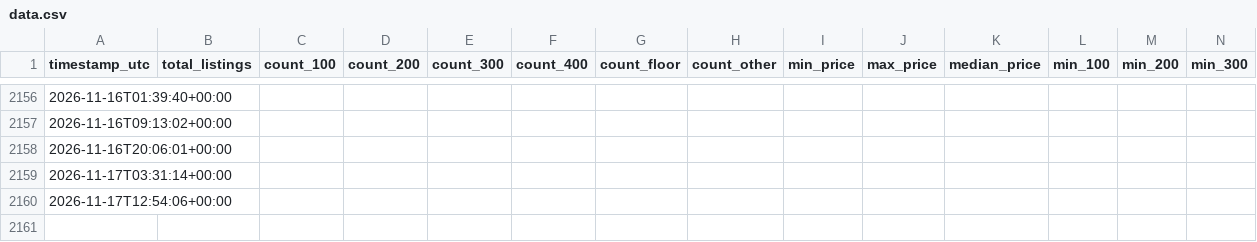
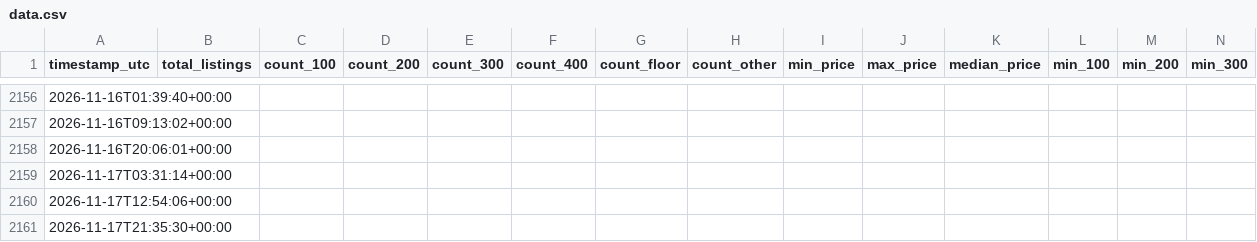
Before and after one commit to alexandergiles/stubhub-monitor, a CSV file: data.csv, drawn as a sheet; only a part is shown, gaps mark what is left out; rows hold the shown columns only; the diff names each change by its address in the sheet, - before the commit and + after, or states it on an @@ line.

```diff
--- a/data.csv
+++ b/data.csv
+row 2161: 2026-11-17T21:35:30+00:00
```
